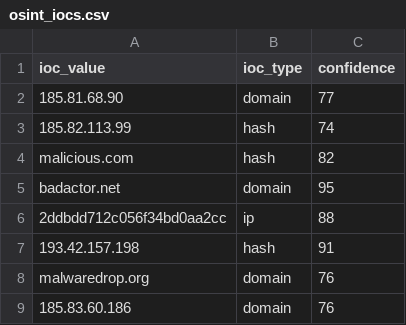
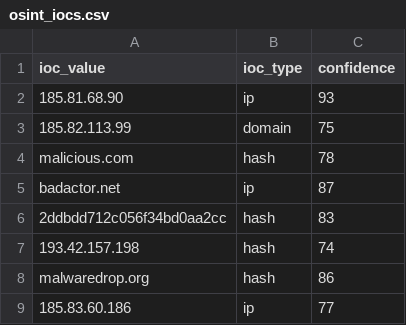
Before and after one commit to DRA3V50/Network-Threat-Intelligence-Analysis, a CSV file: build/iocs/osint_iocs.csv, drawn as a sheet.

```diff
--- a/build/iocs/osint_iocs.csv
+++ b/build/iocs/osint_iocs.csv
@@ -1,9 +1,9 @@
 ioc_value,ioc_type,confidence
-185.81.68.90,domain,77
-185.82.113.99,hash,74
-malicious.com,hash,82
-badactor.net,domain,95
-2ddbdd712c056f34bd0aa2cc,ip,88
-193.42.157.198,hash,91
-malwaredrop.org,domain,76
-185.83.60.186,domain,76
+185.81.68.90,ip,93
+185.82.113.99,domain,75
+malicious.com,hash,78
+badactor.net,ip,87
+2ddbdd712c056f34bd0aa2cc,hash,83
+193.42.157.198,hash,74
+malwaredrop.org,hash,86
+185.83.60.186,ip,77
```
Also changed, not shown: 4 other files.
